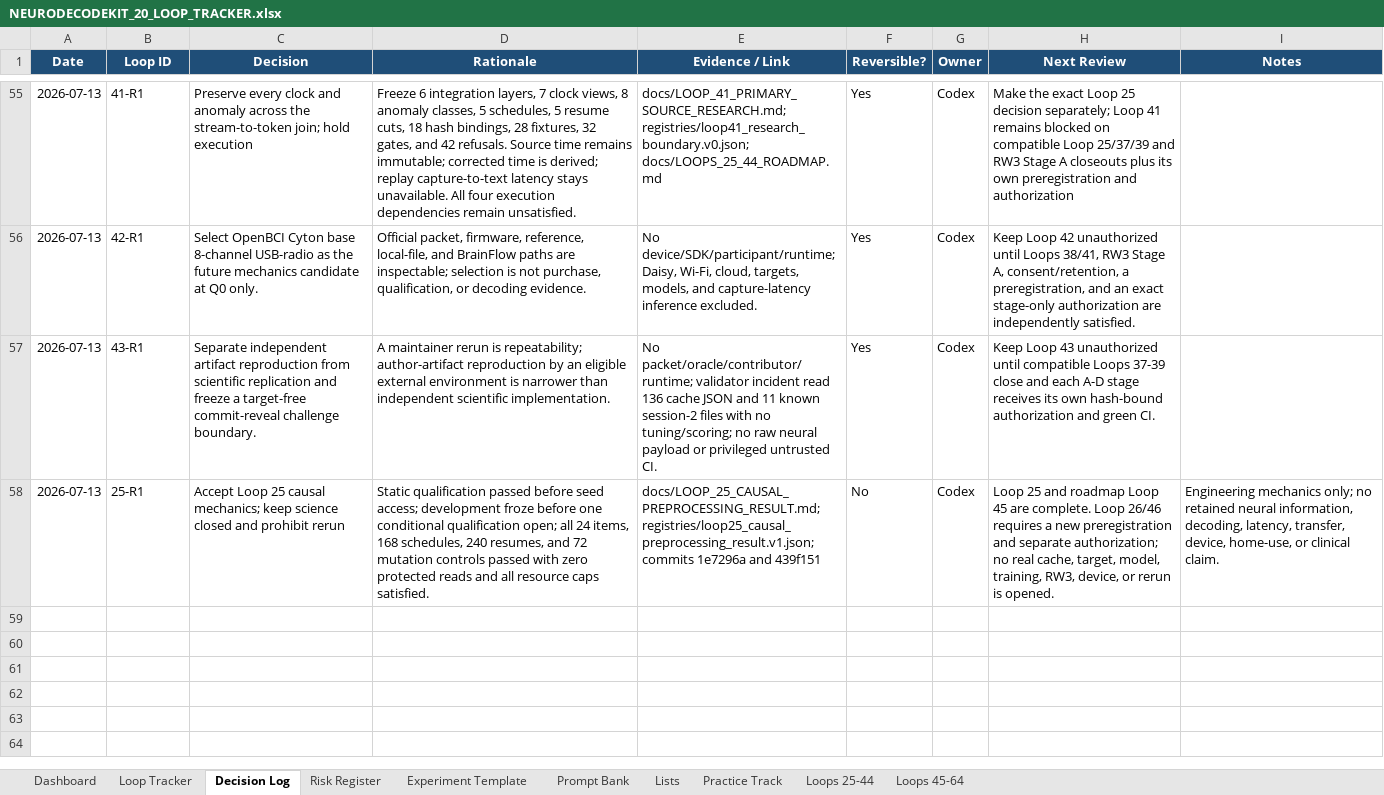
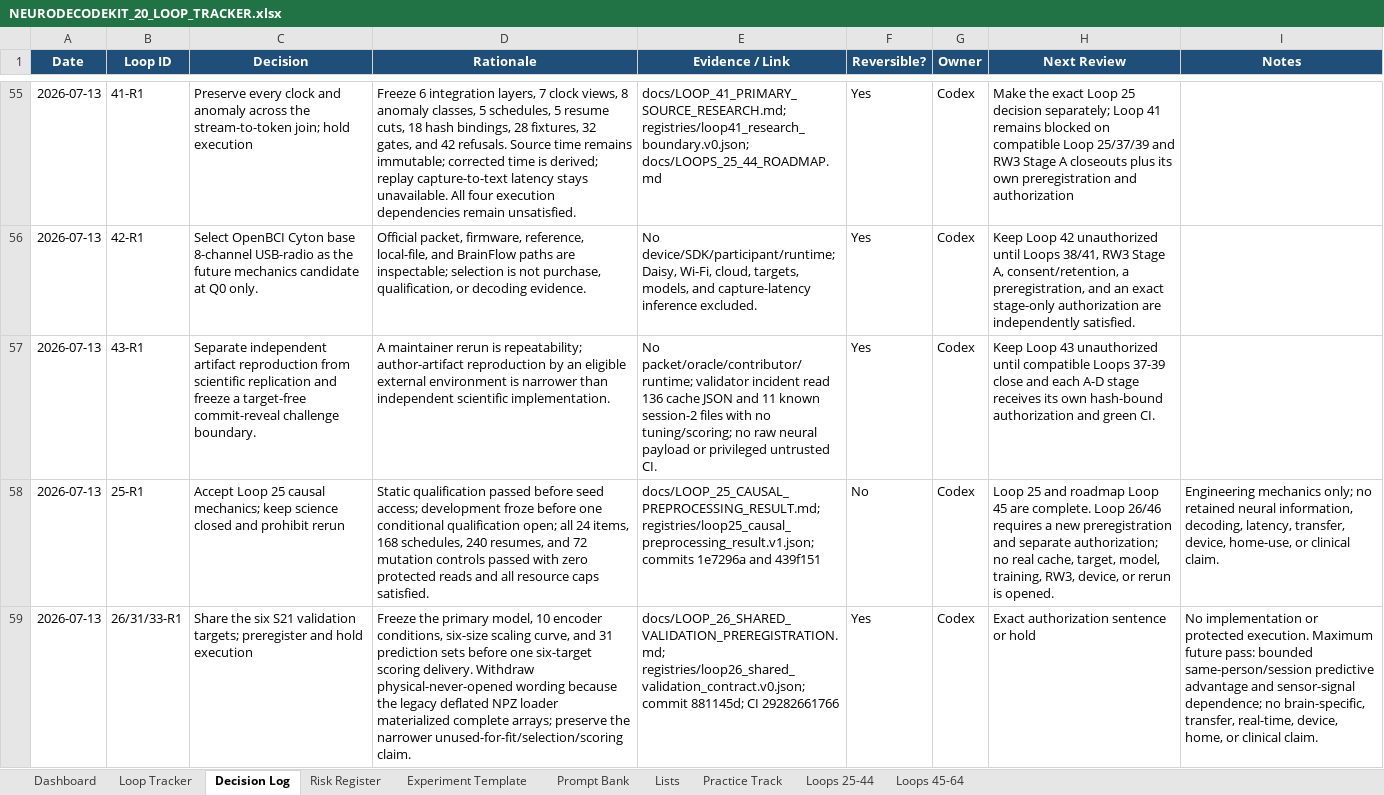
Before and after one commit to CheickDiakite-yikes/neurodecodekit, an Excel workbook: docs/NEURODECODEKIT_20_LOOP_TRACKER.xlsx, sheet Decision Log, drawn as a sheet; only a part is shown, gaps mark what is left out; values as stored, in another font and other column widths than the file's, no borders; table styles not drawn; the diff names each change by its address in the sheet, - before the commit and + after, or states it on an @@ line.

Commit message:
Prepare shared S21 authorization decision

```diff
--- a/docs/NEURODECODEKIT_20_LOOP_TRACKER.xlsx (sheet Decision Log)
+++ b/docs/NEURODECODEKIT_20_LOOP_TRACKER.xlsx (sheet Decision Log)
+row 59: 2026-07-13 | 26/31/33-R1 | Share the six S21 validation targets; preregister and hold execution | Freeze the primary model, 10 encoder conditions, six-size scaling curve, and 31 prediction sets before one six-target scoring delivery. Withdraw physical-never-opened wording because the legacy deflated NPZ loader materialized complete arrays; preserve the narrower unused-for-fit/selection/scoring claim. | docs/LOOP_26_SHARED_VALIDATION_PREREGISTRATION.md; registries/loop26_shared_validation_contract.v0.json; commit 881145d; CI 29282661766 | Yes | Codex | Exact authorization sentence or hold | No implementation or protected execution. Maximum future pass: bounded same-person/session predictive advantage and sensor-signal dependence; no brain-specific, transfer, real-time, device, home, or clinical claim.
```
Also changed, not shown: sheet Loops 25-44, sheet Loops 45-64, sheet Dashboard, charts or pictures, 22 other files.
